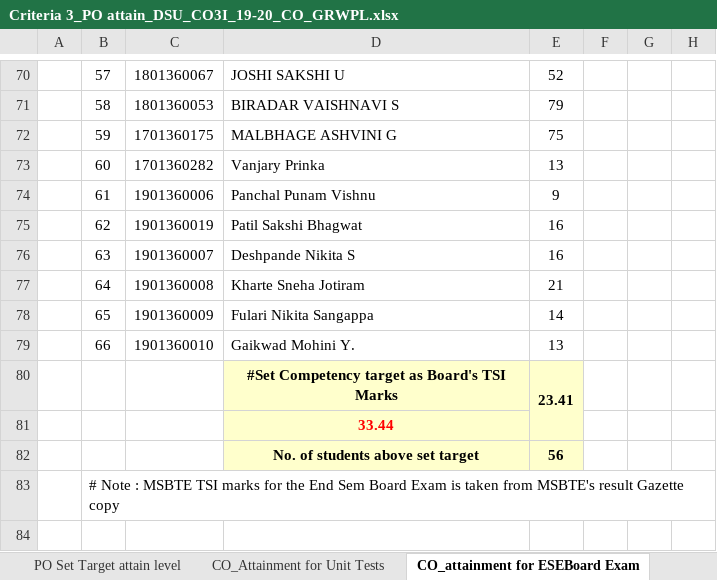
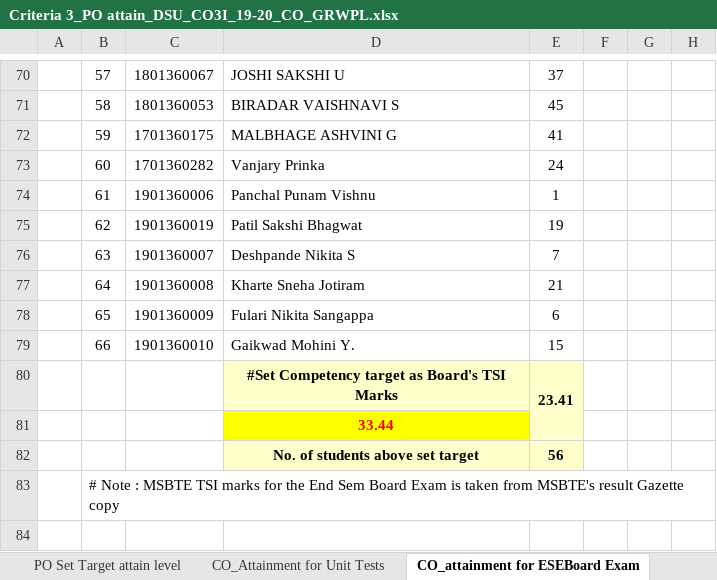
Before and after one commit to adambure21/NBAGRWPL, an Excel workbook: CO PO Mapping/DSU/Criteria 3_PO attain_DSU_CO3I_19-20_CO_GRWPL.xlsx, sheet CO_attainment for ESEBoard Exam, drawn as a sheet; only a part is shown, gaps mark what is left out; values as stored, in another font and other column widths than the file's, no borders; the diff covers the shown part only; the diff names each change by its address in the sheet, - before the commit and + after, or states it on an @@ line.

```diff
--- a/CO PO Mapping/DSU/Criteria 3_PO attain_DSU_CO3I_19-20_CO_GRWPL.xlsx (sheet CO_attainment for ESEBoard Exam)
+++ b/CO PO Mapping/DSU/Criteria 3_PO attain_DSU_CO3I_19-20_CO_GRWPL.xlsx (sheet CO_attainment for ESEBoard Exam)
-E70: 52
+E70: 37
-E71: 79
+E71: 45
-E72: 75
+E72: 41
-E73: 13
+E73: 24
-E74: 9
+E74: 1
-E75: 16
+E75: 19
-E76: 16
+E76: 7
-E78: 14
+E78: 6
-E79: 13
+E79: 15
-D81 fill: #FFFFCC
+D81 fill: #FFFF00
```
Also changed, not shown: 55 edited cells elsewhere in this sheet, sheet CO_Attainment for Unit Tests, sheet CO_PO Mapping Attainment_PO7, sheet PO Set Target attain level, hidden cells, 2 other files.
